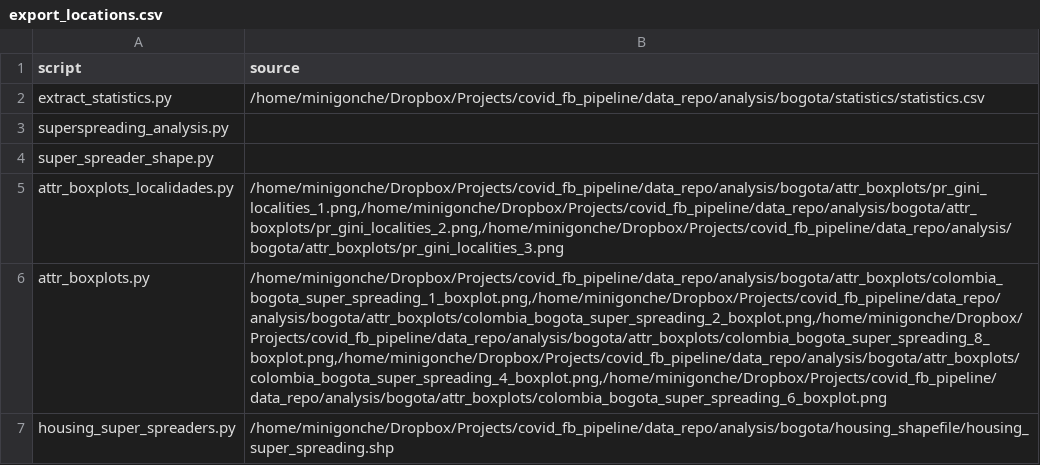
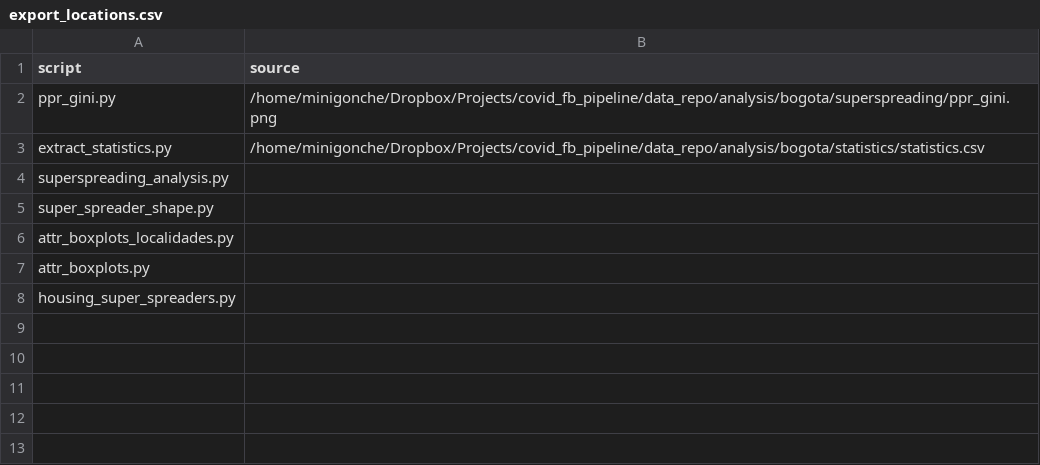
Before and after one commit to Data-Lama/covid_geoinsights_pipeline, a CSV file: pipeline_scripts/special_reports/bogota/export_locations.csv, drawn as a sheet; addresses are those after the commit; the diff names each change by its address in the sheet, - before the commit and + after, or states it on an @@ line.

Commit message:
added ppr gini

```diff
--- a/pipeline_scripts/special_reports/bogota/export_locations.csv
+++ b/pipeline_scripts/special_reports/bogota/export_locations.csv
+row 2: ppr_gini.py | /home/minigonche/Dropbox/Projects/covid_fb_pipeline/data_repo/analysis/bogota/superspreading/ppr_gini.png
-B6 (source): /home/minigonche/Dropbox/Projects/covid_fb_pipeline/data_repo/analysis/bogota/attr_boxplots/pr_gini_localities_1.png,/home/minigonche/Dropbox/Projects/covid_fb_pipeline/data_repo/analysis/bogota/attr_boxplots/pr_gini_localities_2.png,/home/minigonche/Dropbox/Projects/covid_fb_pipeline/data_repo/analysis/bogota/attr_boxplots/pr_gini_localities_3.png
+B6 (source): (empty)
-B7 (source): /home/minigonche/Dropbox/Projects/covid_fb_pipeline/data_repo/analysis/bogota/attr_boxplots/colombia_bogota_super_spreading_1_boxplot.png,/home/minigonche/Dropbox/Projects/covid_fb_pipeline/data_repo/analysis/bogota/attr_boxplots/colombia_bogota_super_spreading_2_boxplot.png,/home/minigonche/Dropbox/Projects/covid_fb_pipeline/data_repo/analysis/bogota/attr_boxplots/colombia_bogota_super_spreading_8_boxplot.png,/home/minigonche/Dropbox/Projects/covid_fb_pipeline/data_repo/analysis/bogota/attr_boxplots/colombia_bogota_super_spreading_4_boxplot.png,/home/minigonche/Dropbox/Projects/covid_fb_pipeline/data_repo/analysis/bogota/attr_boxplots/colombia_bogota_super_spreading_6_boxplot.png
+B7 (source): (empty)
-B8 (source): /home/minigonche/Dropbox/Projects/covid_fb_pipeline/data_repo/analysis/bogota/housing_shapefile/housing_super_spreading.shp
+B8 (source): (empty)
```
Also changed, not shown: 4 other files.
